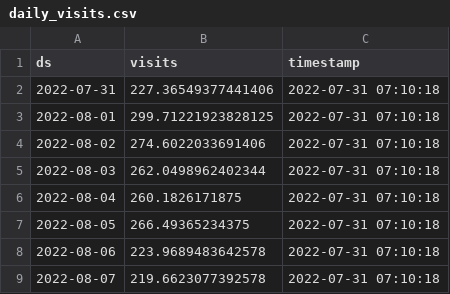
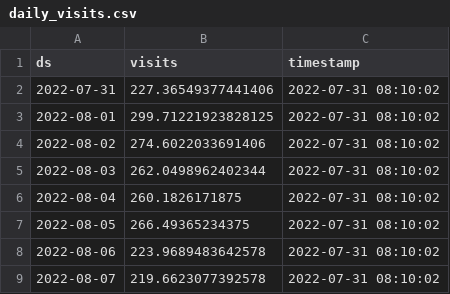
Before and after one commit to drdevinhopkins/hourly-report-neuralprophet, a CSV file: forecasts/daily_visits.csv, drawn as a sheet.

```diff
--- a/forecasts/daily_visits.csv
+++ b/forecasts/daily_visits.csv
@@ -1,9 +1,9 @@
 ds,visits,timestamp
-2022-07-31,227.36549377441406,2022-07-31 07:10:18
-2022-08-01,299.71221923828125,2022-07-31 07:10:18
-2022-08-02,274.6022033691406,2022-07-31 07:10:18
-2022-08-03,262.0498962402344,2022-07-31 07:10:18
-2022-08-04,260.1826171875,2022-07-31 07:10:18
-2022-08-05,266.49365234375,2022-07-31 07:10:18
-2022-08-06,223.9689483642578,2022-07-31 07:10:18
-2022-08-07,219.6623077392578,2022-07-31 07:10:18
+2022-07-31,227.36549377441406,2022-07-31 08:10:02
+2022-08-01,299.71221923828125,2022-07-31 08:10:02
+2022-08-02,274.6022033691406,2022-07-31 08:10:02
+2022-08-03,262.0498962402344,2022-07-31 08:10:02
+2022-08-04,260.1826171875,2022-07-31 08:10:02
+2022-08-05,266.49365234375,2022-07-31 08:10:02
+2022-08-06,223.9689483642578,2022-07-31 08:10:02
+2022-08-07,219.6623077392578,2022-07-31 08:10:02
```
Also changed, not shown: forecasts/daily_visits_with_weather.csv, forecasts/inflow.csv, 3 other files.
